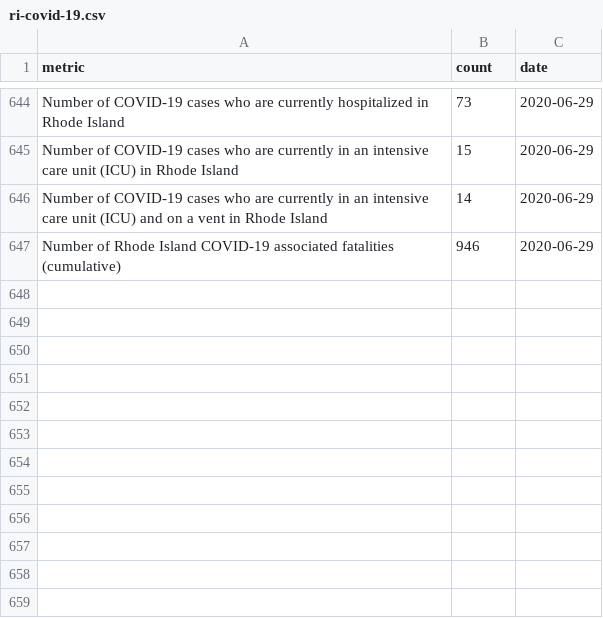
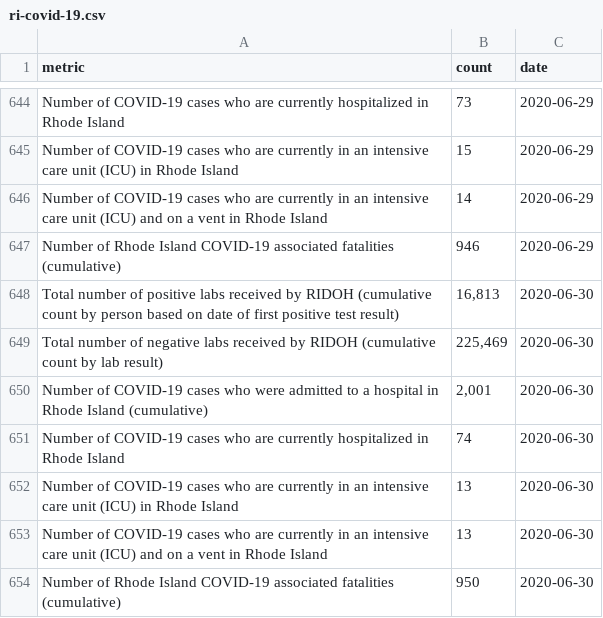
Before and after one commit to SmirkyGraphs/ri-covid19-updates, a CSV file: data/raw/ri-covid-19.csv, drawn as a sheet; only a part is shown, gaps mark what is left out.

```diff
--- a/data/raw/ri-covid-19.csv
+++ b/data/raw/ri-covid-19.csv
@@ -647 +647,8 @@ Number of COVID-19 cases who are currently in an intensive care unit (ICU) and o
 Number of Rhode Island COVID-19 associated fatalities (cumulative),946,2020-06-29
+Total number of positive labs received by RIDOH (cumulative count by person based on date of first positive test result),"16,813",2020-06-30
+Total number of negative labs received by RIDOH (cumulative count by lab result),"225,469",2020-06-30
+Number of COVID-19 cases who were admitted to a hospital in Rhode Island (cumulative),"2,001",2020-06-30
+Number of COVID-19 cases who are currently hospitalized in Rhode Island,74,2020-06-30
+Number of COVID-19 cases who are currently in an intensive care unit (ICU) in Rhode Island,13,2020-06-30
+Number of COVID-19 cases who are currently in an intensive care unit (ICU) and on a vent in Rhode Island,13,2020-06-30
+Number of Rhode Island COVID-19 associated fatalities (cumulative),950,2020-06-30
```
Also changed, not shown: data/clean/ri-covid-19-clean.csv, data/reports/start_death_change.csv, 3 other files.
